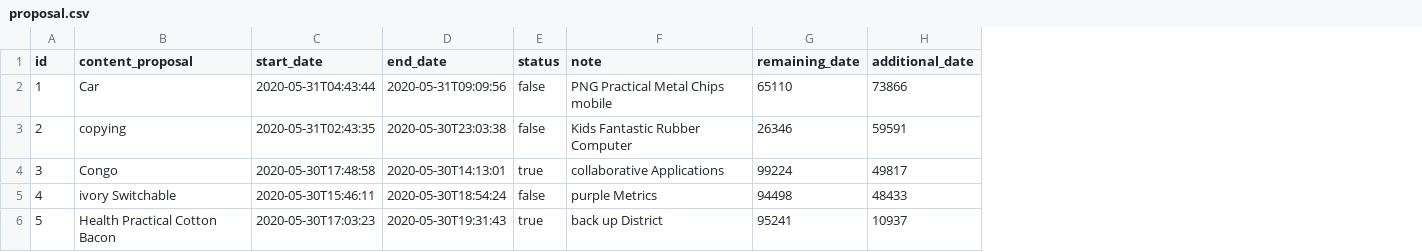
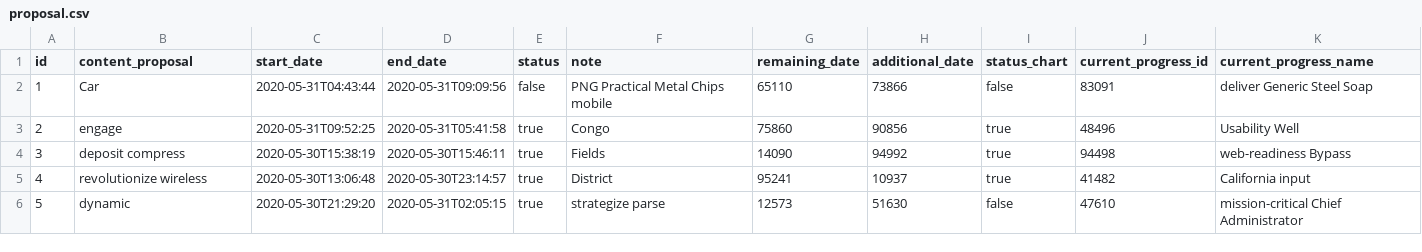
Before and after one commit to monitorpham/BE-proposal, a CSV file: src/main/resources/config/liquibase/fake-data/proposal.csv, drawn as a sheet; only a part is shown; the diff covers the shown part only; the diff names each change by its address in the sheet, - before the commit and + after, or states it on an @@ line.

Commit message:
them cot proposal

```diff
--- a/src/main/resources/config/liquibase/fake-data/proposal.csv
+++ b/src/main/resources/config/liquibase/fake-data/proposal.csv
+column I (status_chart), rows 2-6: false | true | true | true | false
+column J (current_progress_id), rows 2-6: 83091 | 48496 | 94498 | 41482 | 47610
+column K (current_progress_name), rows 2-6: deliver Generic Steel Soap | Usability Well | web-readiness Bypass | California input | mission-critical Chief Administrator
-B3 (content_proposal): copying
+B3 (content_proposal): engage
-C3 (start_date): 2020-05-31T02:43:35
+C3 (start_date): 2020-05-31T09:52:25
-D3 (end_date): 2020-05-30T23:03:38
+D3 (end_date): 2020-05-31T05:41:58
-E3 (status): false
+E3 (status): true
-F3 (note): Kids Fantastic Rubber Computer
+F3 (note): Congo
-G3 (remaining_date): 26346
+G3 (remaining_date): 75860
-H3 (additional_date): 59591
+H3 (additional_date): 90856
-B4 (content_proposal): Congo
+B4 (content_proposal): deposit compress
-C4 (start_date): 2020-05-30T17:48:58
+C4 (start_date): 2020-05-30T15:38:19
-D4 (end_date): 2020-05-30T14:13:01
+D4 (end_date): 2020-05-30T15:46:11
-F4 (note): collaborative Applications
+F4 (note): Fields
-G4 (remaining_date): 99224
+G4 (remaining_date): 14090
-H4 (additional_date): 49817
+H4 (additional_date): 94992
-B5 (content_proposal): ivory Switchable
+B5 (content_proposal): revolutionize wireless
-C5 (start_date): 2020-05-30T15:46:11
+C5 (start_date): 2020-05-30T13:06:48
-D5 (end_date): 2020-05-30T18:54:24
+D5 (end_date): 2020-05-30T23:14:57
-E5 (status): false
+E5 (status): true
-F5 (note): purple Metrics
+F5 (note): District
-G5 (remaining_date): 94498
+G5 (remaining_date): 95241
-H5 (additional_date): 48433
+H5 (additional_date): 10937
-B6 (content_proposal): Health Practical Cotton Bacon
+B6 (content_proposal): dynamic
-C6 (start_date): 2020-05-30T17:03:23
+C6 (start_date): 2020-05-30T21:29:20
-D6 (end_date): 2020-05-30T19:31:43
+D6 (end_date): 2020-05-31T02:05:15
-F6 (note): back up District
+F6 (note): strategize parse
-G6 (remaining_date): 95241
+G6 (remaining_date): 12573
-H6 (additional_date): 10937
+H6 (additional_date): 51630
```
Also changed, not shown: 32 edited cells elsewhere in this file, 10 other files.
